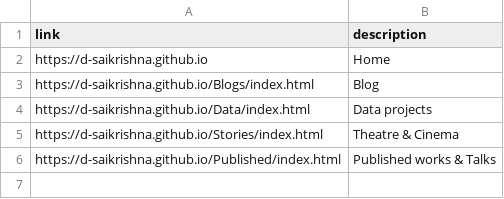
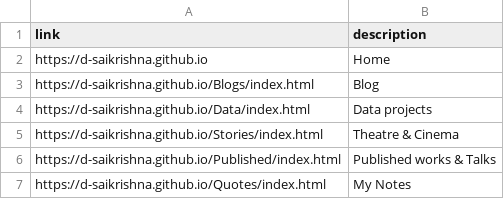
Before and after one commit to d-saikrishna/d-saikrishna.github.io, a CSV file: common/menu.csv, drawn as a sheet; the diff names each change by its address in the sheet, - before the commit and + after, or states it on an @@ line.

```diff
--- a/common/menu.csv
+++ b/common/menu.csv
+row 7: https://d-saikrishna.github.io/Quotes/index.html | My Notes
```
Also changed, not shown: Quotes/Quotes1.csv.
